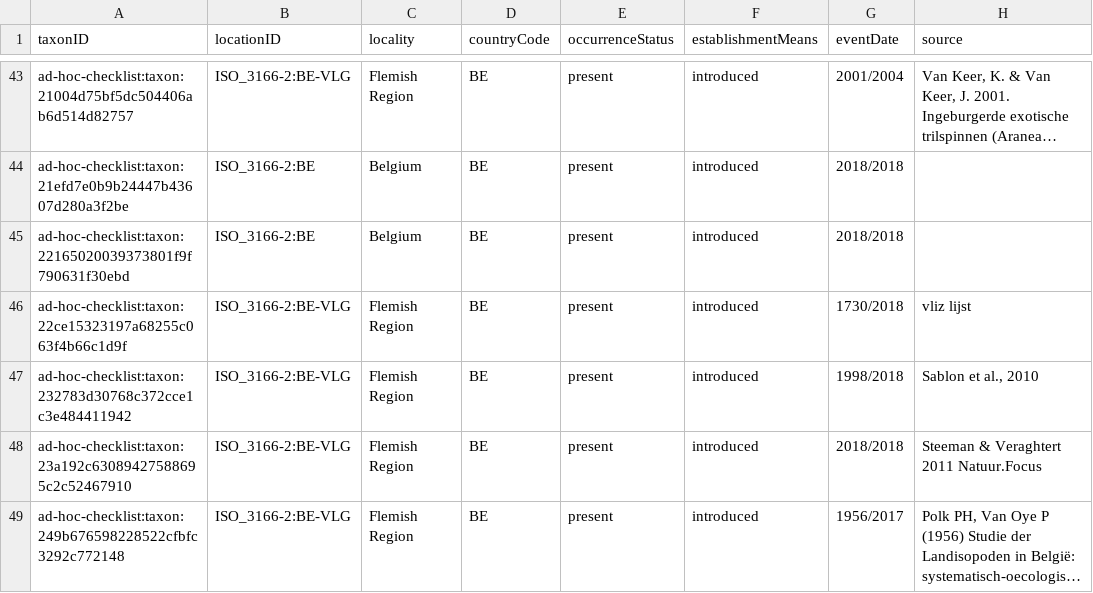
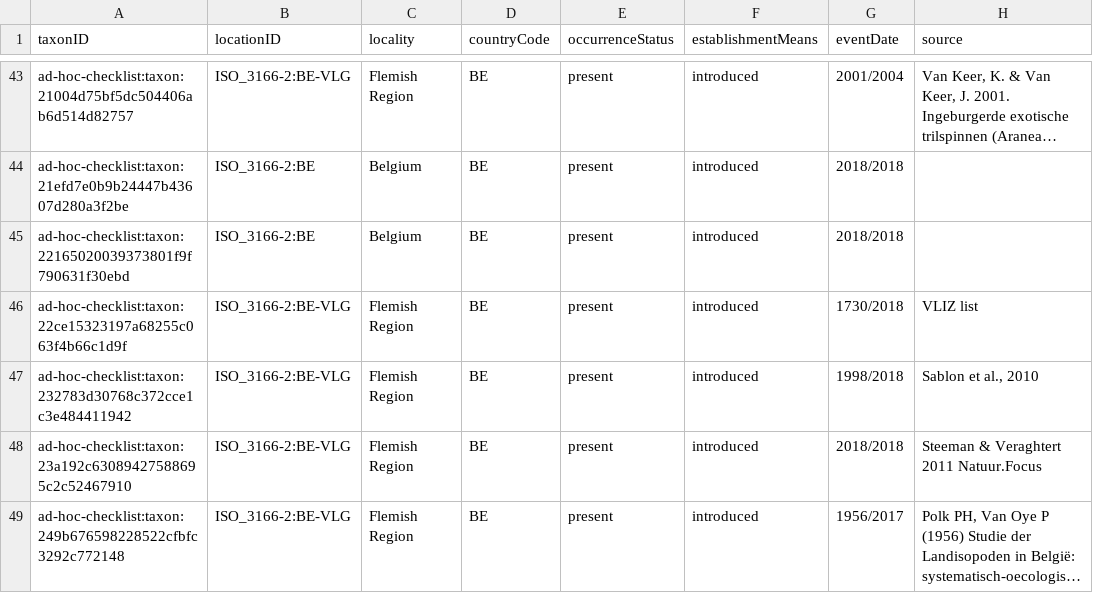
Before and after one commit to trias-project/ad-hoc-checklist, a CSV file: data/processed/distribution.csv, drawn as a sheet; only a part is shown, gaps mark what is left out; long unchanged cells end in …; the diff covers the shown part only.

```diff
--- a/data/processed/distribution.csv
+++ b/data/processed/distribution.csv
@@ -45,3 +45,3 @@
 "ad-hoc-checklist:taxon:22165020039373801f9f790631f30ebd","ISO_3166-2:BE","Belgium","BE","present","introduced","2018/2018",
-"ad-hoc-checklist:taxon:22ce15323197a68255c063f4b66c1d9f","ISO_3166-2:BE-VLG","Flemish Region","BE","present","introduced","1730/2018","vliz lijst"
+"ad-hoc-checklist:taxon:22ce15323197a68255c063f4b66c1d9f","ISO_3166-2:BE-VLG","Flemish Region","BE","present","introduced","1730/2018","VLIZ list"
 "ad-hoc-checklist:taxon:232783d30768c372cce1c3e484411942","ISO_3166-2:BE-VLG","Flemish Region","BE","present","introduced","1998/2018","Sablon et al., 2010"
```
Also changed, not shown: 4 edited cells elsewhere in this file, data/processed/references.csv, data/raw/ad_hoc_checklist_dump.csv.
